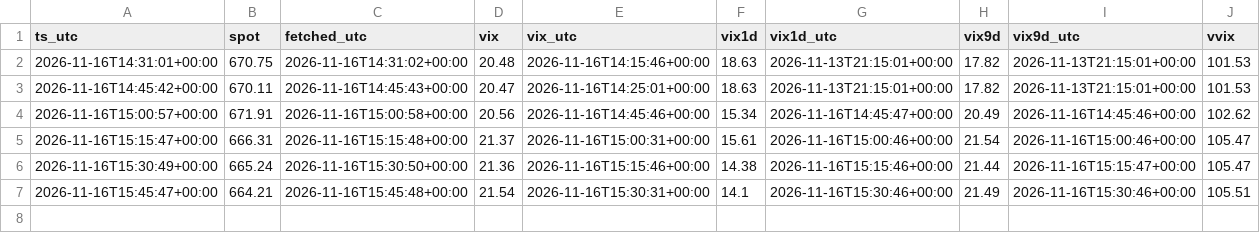
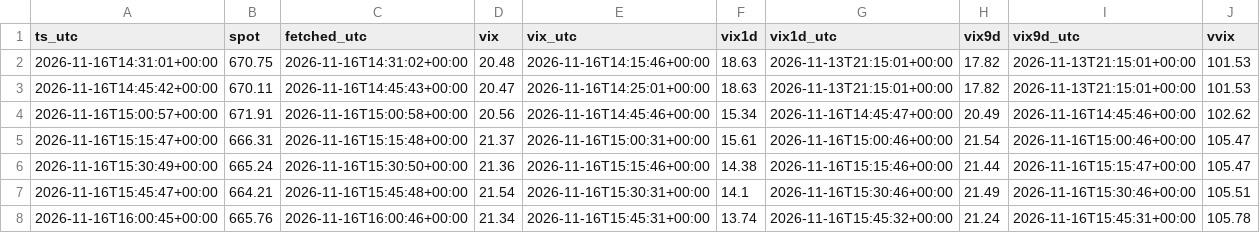
Before and after one commit to pooree-tangwachirapan/Model_IV, a CSV file: zero_dte/QQQ/ctx/2026-11-16.csv, drawn as a sheet; only a part is shown; rows hold the shown columns only; the diff names each change by its address in the sheet, - before the commit and + after, or states it on an @@ line.

```diff
--- a/zero_dte/QQQ/ctx/2026-11-16.csv
+++ b/zero_dte/QQQ/ctx/2026-11-16.csv
+row 8: 2026-11-16T16:00:45+00:00 | 665.76 | 2026-11-16T16:00:46+00:00 | 21.34 | 2026-11-16T15:45:31+00:00 | 13.74 | 2026-11-16T15:45:32+00:00 | 21.24 | 2026-11-16T15:45:31+00:00 | 105.78
```
Also changed, not shown: 1 other file.
